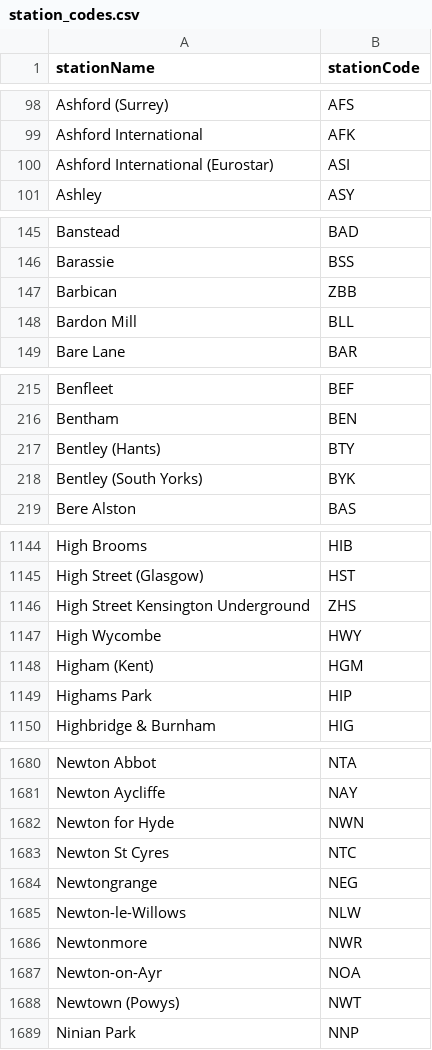
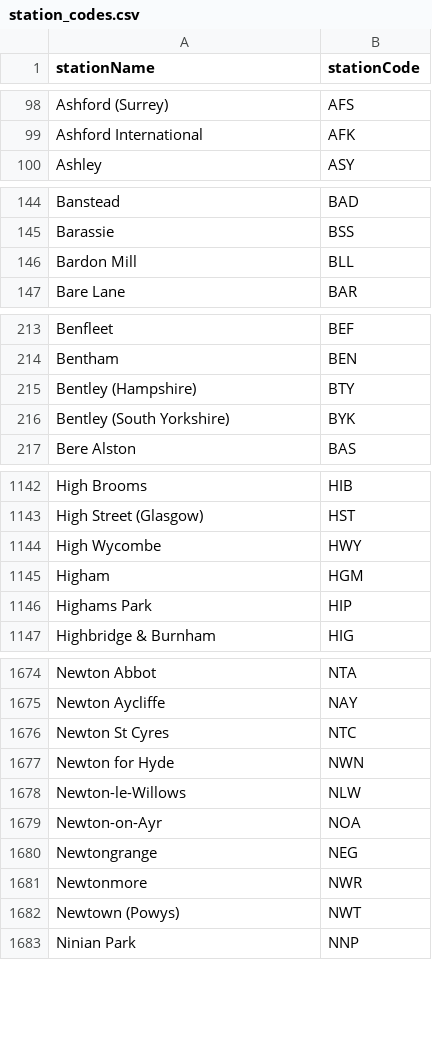
Before and after one commit to danielthepope/trntxt, a CSV file: resources/station_codes.csv, drawn as a sheet; only a part is shown, gaps mark what is left out; the diff covers the shown part only.

Commit message:
Fixes #56: Update stations using NRE autocomplete

```diff
--- a/resources/station_codes.csv
+++ b/resources/station_codes.csv
@@ -99,3 +99,2 @@ Ashford (Surrey),AFS
 Ashford International,AFK
-Ashford International (Eurostar),ASI
 Ashley,ASY
@@ -146,3 +145,2 @@ Banstead,BAD
 Barassie,BSS
-Barbican,ZBB
 Bardon Mill,BLL
@@ -216,4 +214,4 @@ Benfleet,BEF
 Bentham,BEN
-Bentley (Hants),BTY
-Bentley (South Yorks),BYK
+Bentley (Hampshire),BTY
+Bentley (South Yorkshire),BYK
 Bere Alston,BAS
@@ -1145,5 +1143,4 @@ High Brooms,HIB
 High Street (Glasgow),HST
-High Street Kensington Underground,ZHS
 High Wycombe,HWY
-Higham (Kent),HGM
+Higham,HGM
 Highams Park,HIP
@@ -1681,8 +1675,8 @@ Newton Abbot,NTA
 Newton Aycliffe,NAY
-Newton for Hyde,NWN
 Newton St Cyres,NTC
-Newtongrange,NEG
+Newton for Hyde,NWN
 Newton-le-Willows,NLW
-Newtonmore,NWR
 Newton-on-Ayr,NOA
+Newtongrange,NEG
+Newtonmore,NWR
 Newtown (Powys),NWT
```
Also changed, not shown: 9 added rows, 11 removed rows, 4 moved rows and 45 edited cells elsewhere in this file, 3 other files.
